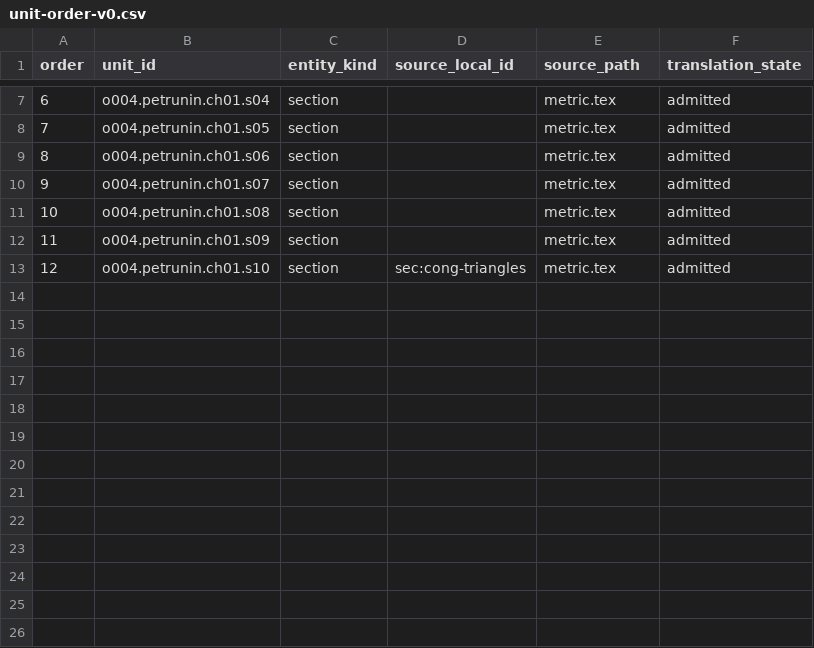
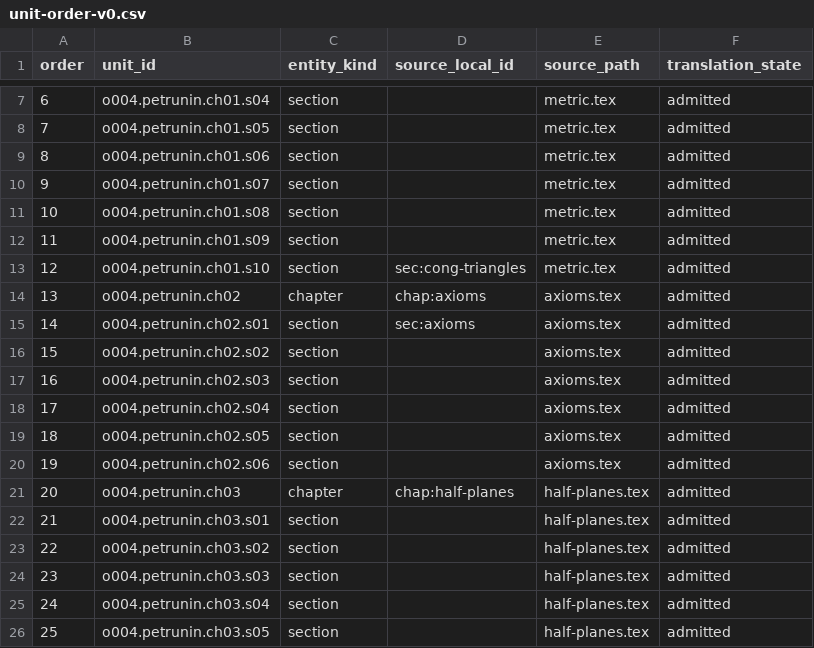
Before and after one commit to KokunoYumeto/bidang-euklides-dan-kerabatnya-id, a CSV file: backend/unit-order-v0.csv, drawn as a sheet; only a part is shown, gaps mark what is left out; the diff names each change by its address in the sheet, - before the commit and + after, or states it on an @@ line.

```diff
--- a/backend/unit-order-v0.csv
+++ b/backend/unit-order-v0.csv
+row 14: 13 | o004.petrunin.ch02 | chapter | chap:axioms | axioms.tex | admitted
+row 15: 14 | o004.petrunin.ch02.s01 | section | sec:axioms | axioms.tex | admitted
+row 16: 15 | o004.petrunin.ch02.s02 | section |  | axioms.tex | admitted
+row 17: 16 | o004.petrunin.ch02.s03 | section |  | axioms.tex | admitted
+row 18: 17 | o004.petrunin.ch02.s04 | section |  | axioms.tex | admitted
+row 19: 18 | o004.petrunin.ch02.s05 | section |  | axioms.tex | admitted
+row 20: 19 | o004.petrunin.ch02.s06 | section |  | axioms.tex | admitted
+row 21: 20 | o004.petrunin.ch03 | chapter | chap:half-planes | half-planes.tex | admitted
+row 22: 21 | o004.petrunin.ch03.s01 | section |  | half-planes.tex | admitted
+row 23: 22 | o004.petrunin.ch03.s02 | section |  | half-planes.tex | admitted
+row 24: 23 | o004.petrunin.ch03.s03 | section |  | half-planes.tex | admitted
+row 25: 24 | o004.petrunin.ch03.s04 | section |  | half-planes.tex | admitted
+row 26: 25 | o004.petrunin.ch03.s05 | section |  | half-planes.tex | admitted
```
Also changed, not shown: 00_control/TERMINOLOGY.csv, backend/exercise-hints-v0.csv, 26 other files.
